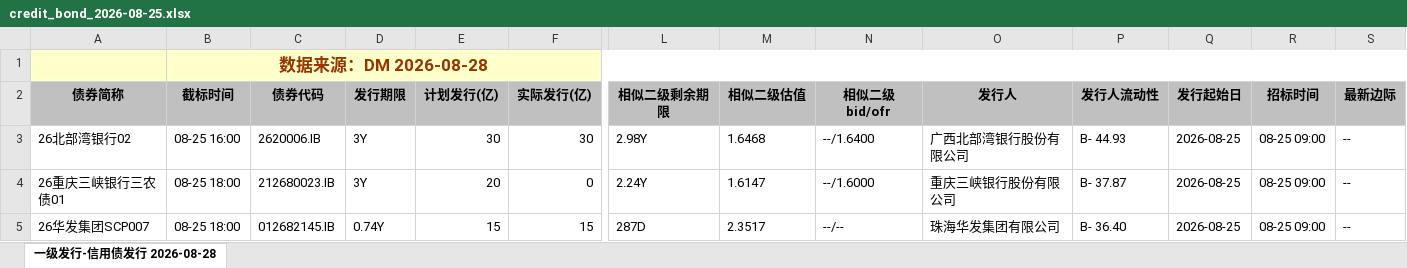
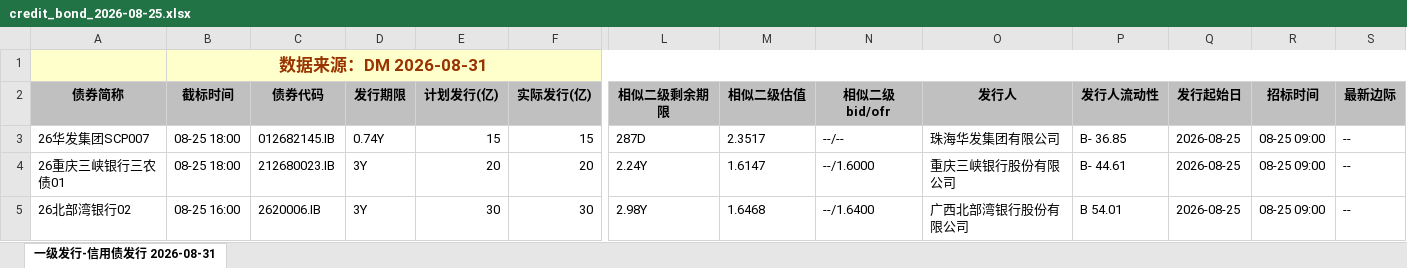
Before and after one commit to geomouse/innodealing-bond-export, an Excel workbook: data/credit_bond_2026-08-25.xlsx, sheet 一级发行-信用债发行 2026-08-31, drawn as a sheet; only a part is shown, gaps mark what is left out; values as stored, in another font and other column widths than the file's, no borders; charts and pictures not drawn; removed rows and columns are numbered as before the commit, all else as after; rows hold the shown columns only; the diff names each change by its address in the sheet, - before the commit and + after, or states it on an @@ line.

```diff
--- a/data/credit_bond_2026-08-25.xlsx (sheet 一级发行-信用债发行 2026-08-31)
+++ b/data/credit_bond_2026-08-25.xlsx (sheet 一级发行-信用债发行 2026-08-31)
-sheet tab: 一级发行-信用债发行 2026-08-28
+sheet tab: 一级发行-信用债发行 2026-08-31
-B1 (截标时间): 数据来源：DM 2026-08-28
+B1 (截标时间): 数据来源：DM 2026-08-31
+row 3: 26华发集团SCP007 | 08-25 18:00 | 012682145.IB | 0.74Y | 15 | 15 | 287D | 2.3517 | --/-- | 珠海华发集团有限公司 | B- 36.85 | 2026-08-25 | 08-25 09:00 | --
+row 4: 26重庆三峡银行三农债01 | 08-25 18:00 | 212680023.IB | 3Y | 20 | 20 | 2.24Y | 1.6147 | --/1.6000 | 重庆三峡银行股份有限公司 | B- 44.61 | 2026-08-25 | 08-25 09:00 | --
-P5 (发行人流动性): B- 44.93
+P5 (发行人流动性): B 54.01
-row 4: 26重庆三峡银行三农债01 | 08-25 18:00 | 212680023.IB | 3Y | 20 | 0 | 2.24Y | 1.6147 | --/1.6000 | 重庆三峡银行股份有限公司 | B- 37.87 | 2026-08-25 | 08-25 09:00 | --
-row 5: 26华发集团SCP007 | 08-25 18:00 | 012682145.IB | 0.74Y | 15 | 15 | 287D | 2.3517 | --/-- | 珠海华发集团有限公司 | B- 36.40 | 2026-08-25 | 08-25 09:00 | --
```
Also changed, not shown: data/credit_bond_2026-08-28.xlsx, data/credit_bond_all_2026-08-25.xlsx, 11 other files.
